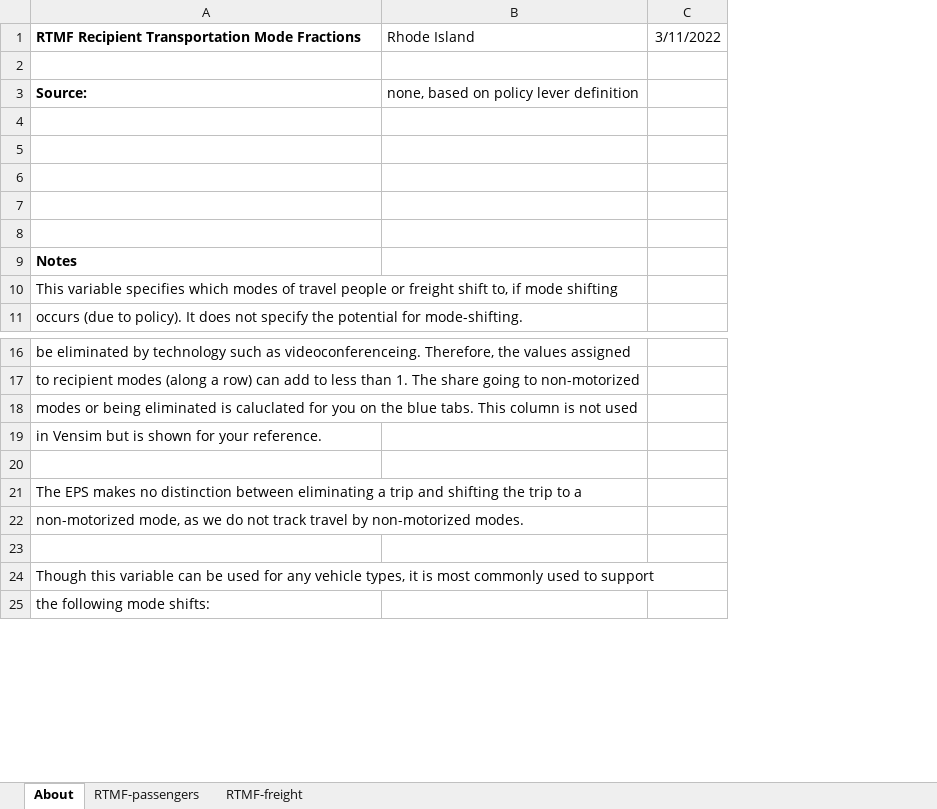
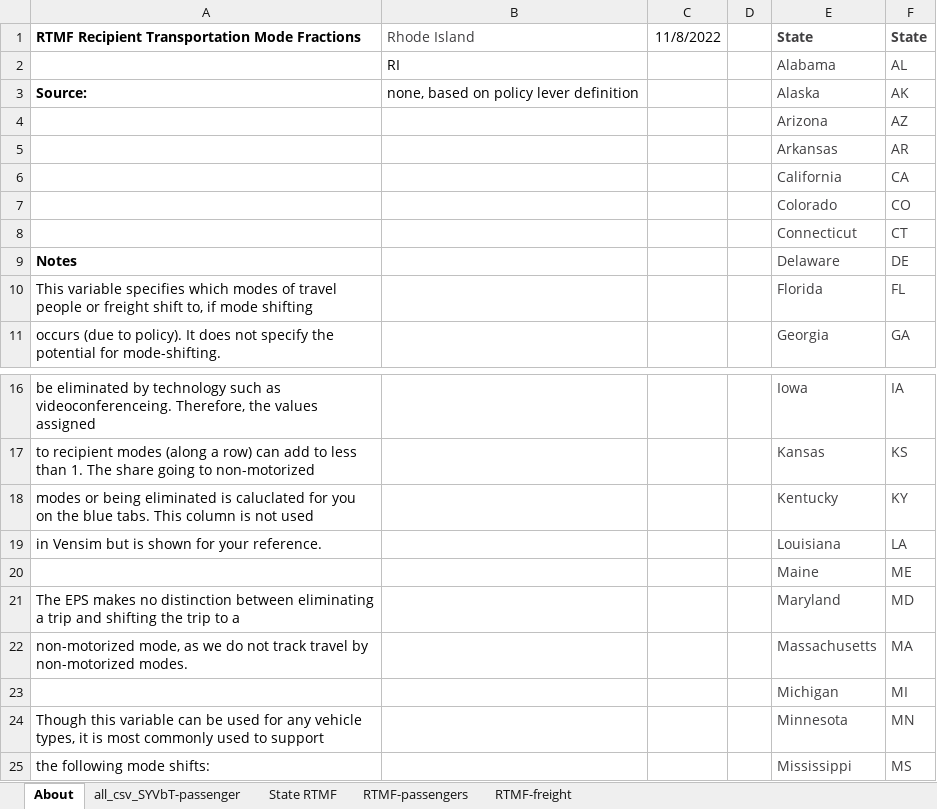
Before and after one commit to EnergyInnovation/eps-rhodeisland, an Excel workbook: InputData/trans/RTMF/Recipient Transportation Mode Fractions.xlsx, sheet About, drawn as a sheet; only a part is shown, gaps mark what is left out; values as stored, in another font and other column widths than the file's, no borders; the diff covers the shown part only; the diff names each change by its address in the sheet, - before the commit and + after, or states it on an @@ line.

Commit message:
revert to original RMI RTMF

```diff
--- a/InputData/trans/RTMF/Recipient Transportation Mode Fractions.xlsx (sheet About)
+++ b/InputData/trans/RTMF/Recipient Transportation Mode Fractions.xlsx (sheet About)
+sheet tab: all_csv_SYVbT-passenger
+sheet tab: State RTMF
+column D, empty
+column E, rows 1-11: State | Alabama | Alaska | Arizona | Arkansas | California | Colorado | Connecticut | Delaware | Florida | Georgia; rows 16-25: Iowa | Kansas | Kentucky | Louisiana | Maine | Maryland | Massachusetts | Michigan | Minnesota | Mississippi
+column F, rows 1-11: State | AL | AK | AZ | AR | CA | CO | CT | DE | FL | GA; rows 16-25: IA | KS | KY | LA | ME | MD | MA | MI | MN | MS
-B1 text colour: black
+B1 text colour: #403F41
-C1: 3/11/2022
+C1: 11/8/2022
-row 2: (empty)
+row 2:  | RI |  |  | Alabama | AL
-row 4: (empty)
+row 4:  |  |  |  | Arizona | AZ
-row 5: (empty)
+row 5:  |  |  |  | Arkansas | AR
-row 6: (empty)
+row 6:  |  |  |  | California | CA
-row 7: (empty)
+row 7:  |  |  |  | Colorado | CO
-row 8: (empty)
+row 8:  |  |  |  | Connecticut | CT
-row 20: (empty)
+row 20:  |  |  |  | Maine | ME
-row 23: (empty)
+row 23:  |  |  |  | Michigan | MI
```
Also changed, not shown: 23 added rows and 2 edited cells elsewhere in this sheet, sheet RTMF-passengers, formulas that keep their value, 1 other file.
